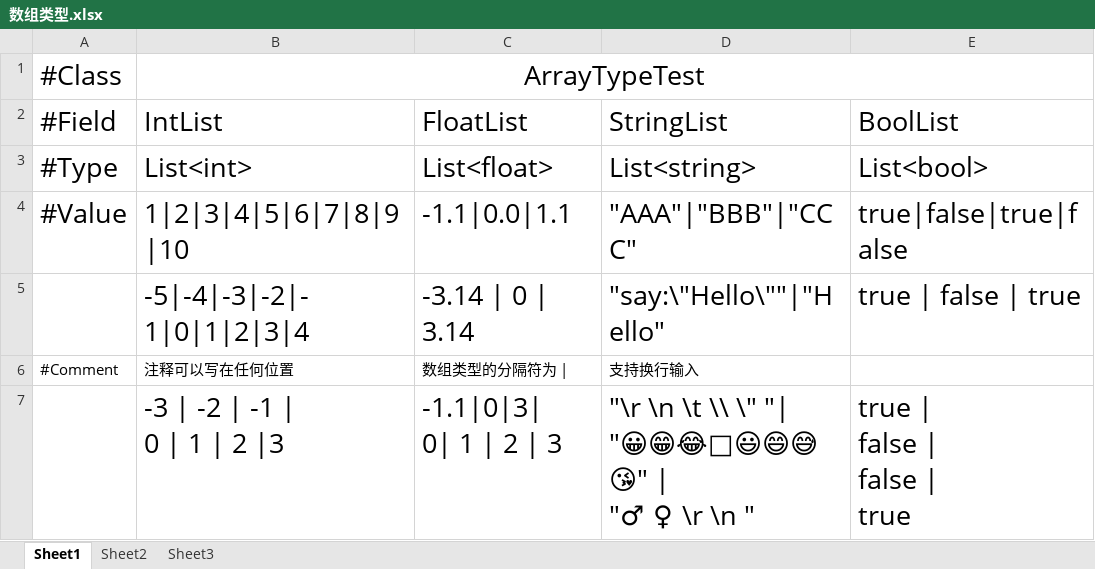
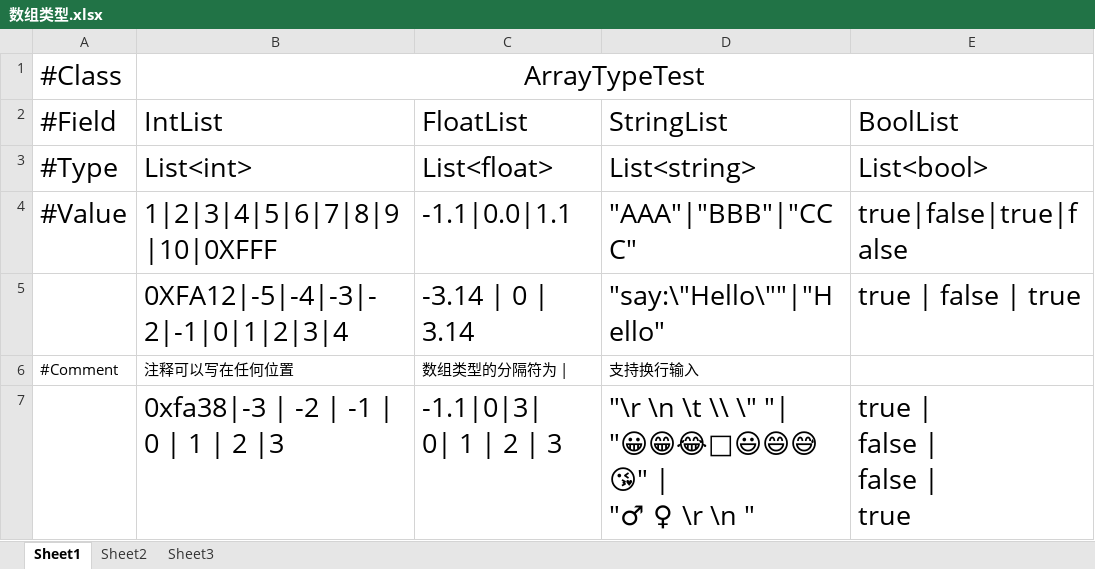
Before and after one commit to feifeid47/ExcelToCode, an Excel workbook: Example/TestTable/数组类型.xlsx, sheet Sheet1, drawn as a sheet; values as stored, in another font and other column widths than the file's, no borders; ↵ is a line break in a cell; the diff names each change by its address in the sheet, - before the commit and + after, or states it on an @@ line.

```diff
--- a/Example/TestTable/数组类型.xlsx (sheet Sheet1)
+++ b/Example/TestTable/数组类型.xlsx (sheet Sheet1)
-B4 (IntList): 1|2|3|4|5|6|7|8|9|10
+B4 (IntList): 1|2|3|4|5|6|7|8|9|10|0XFFF
-B5 (IntList): -5|-4|-3|-2|-1|0|1|2|3|4
+B5 (IntList): 0XFA12|-5|-4|-3|-2|-1|0|1|2|3|4
-B7 (IntList): -3 | -2 | -1 | ↵ 0 | 1 | 2 |3
+B7 (IntList): 0xfa38|-3 | -2 | -1 | ↵ 0 | 1 | 2 |3
```
Also changed, not shown: Example/TestTable/基础类型.xlsx, Example/TestTable/字典类型.xlsx, 4 other files.
